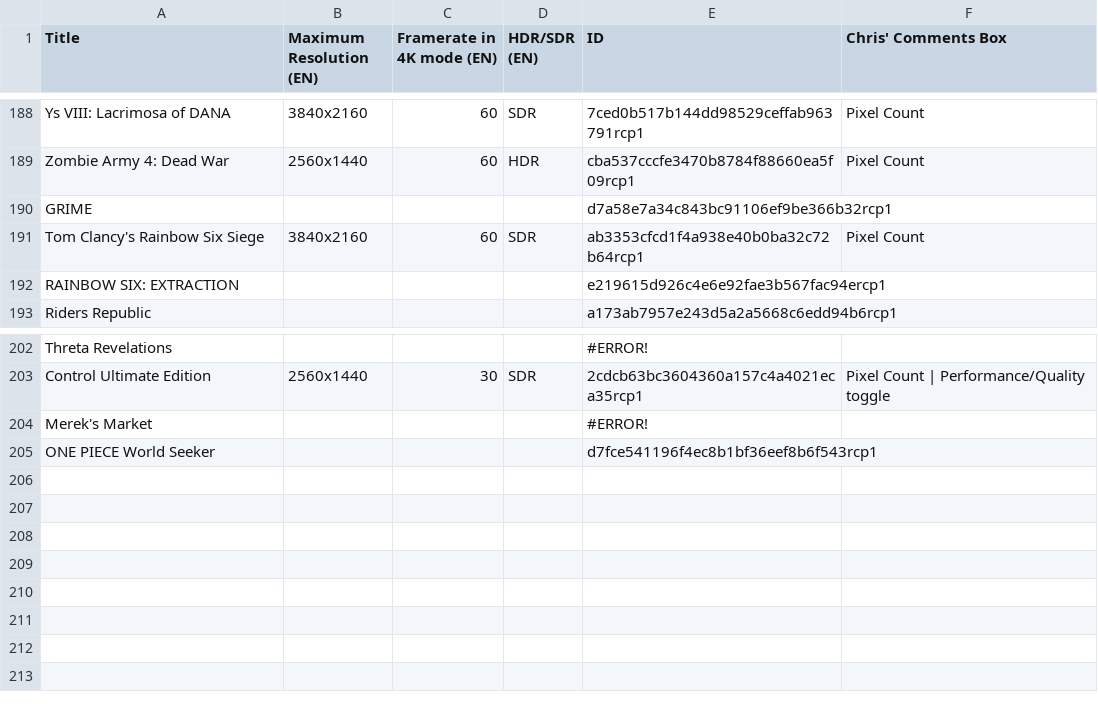
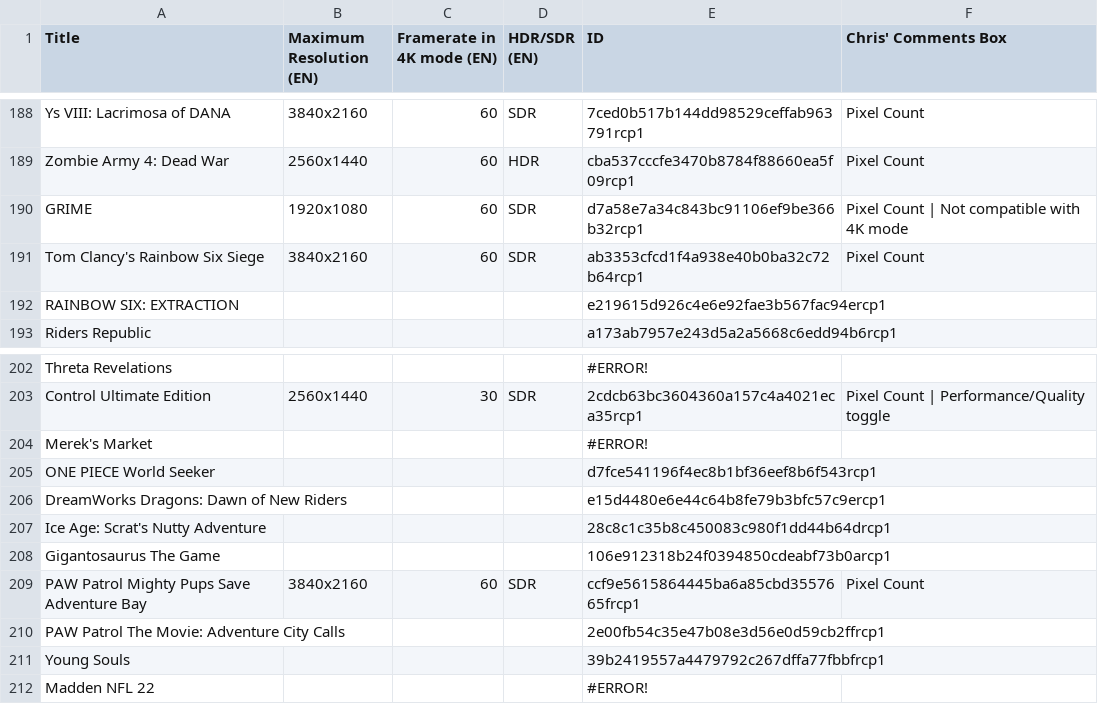
Before and after one commit to ChristopherKlay/StadiaEnhanced, a CSV file: include/extdatabase.csv, drawn as a sheet; only a part is shown, gaps mark what is left out.

Commit message:
Add files via upload

```diff
--- a/include/extdatabase.csv
+++ b/include/extdatabase.csv
@@ -189,3 +189,3 @@ Ys VIII: Lacrimosa of DANA,3840x2160,60,SDR,7ced0b517b144dd98529ceffab963791rcp1
 Zombie Army 4: Dead War,2560x1440,60,HDR,cba537cccfe3470b8784f88660ea5f09rcp1,Pixel Count
-GRIME,,,,d7a58e7a34c843bc91106ef9be366b32rcp1,
+GRIME,1920x1080,60,SDR,d7a58e7a34c843bc91106ef9be366b32rcp1,Pixel Count | Not compatible with 4K mode
 Tom Clancy's Rainbow Six Siege,3840x2160,60,SDR,ab3353cfcd1f4a938e40b0ba32c72b64rcp1,Pixel Count
@@ -205 +205,8 @@ Merek's Market,,,,#ERROR!,
 ONE PIECE World Seeker,,,,d7fce541196f4ec8b1bf36eef8b6f543rcp1,
+DreamWorks Dragons: Dawn of New Riders,,,,e15d4480e6e44c64b8fe79b3bfc57c9ercp1,
+Ice Age: Scrat's Nutty Adventure,,,,28c8c1c35b8c450083c980f1dd44b64drcp1,
+Gigantosaurus The Game,,,,106e912318b24f0394850cdeabf73b0arcp1,
+PAW Patrol Mighty Pups Save Adventure Bay,3840x2160,60,SDR,ccf9e5615864445ba6a85cbd3557665frcp1,Pixel Count
+PAW Patrol The Movie: Adventure City Calls,,,,2e00fb54c35e47b08e3d56e0d59cb2ffrcp1,
+Young Souls,,,,39b2419557a4479792c267dffa77fbbfrcp1,
+Madden NFL 22,,,,#ERROR!,
```
